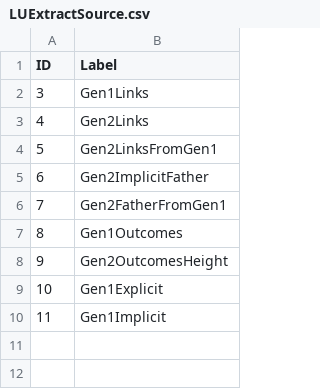
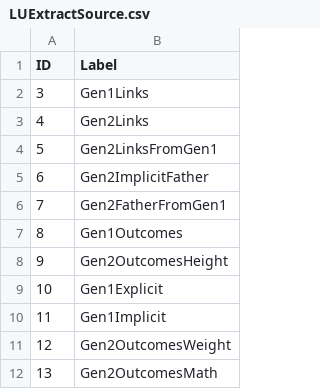
Before and after one commit to LiveOak/NlsyLinksDetermination, a CSV file: DBFiles/BackupOfNonSubjectData/LUExtractSource.csv, drawn as a sheet.

```diff
--- a/DBFiles/BackupOfNonSubjectData/LUExtractSource.csv
+++ b/DBFiles/BackupOfNonSubjectData/LUExtractSource.csv
@@ -10 +10,3 @@
 11,"Gen1Implicit        "
+12,"Gen2OutcomesWeight  "
+13,"Gen2OutcomesMath    "
```
Also changed, not shown: DBFiles/BackupOfNonSubjectData/Item.csv, DBFiles/BackupOfNonSubjectData/MzManual.csv, 1 other file.
